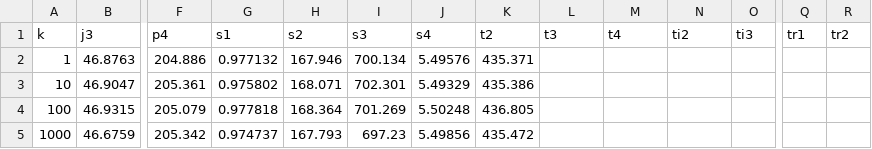
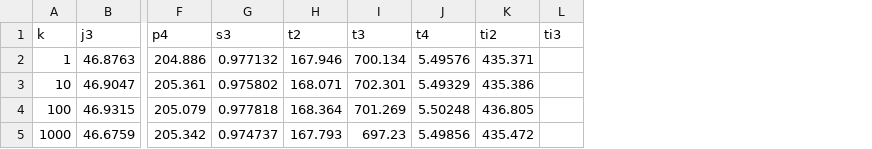
Before and after one commit to asugomez/qdags, a CSV file: runqueries/outputs/query1000results/ranked/dfuds/optimalOrder/results-f0-v1000.csv, drawn as a sheet; only a part is shown, gaps mark what is left out; removed rows and columns are numbered as before the commit, all else as after; the diff names each change by its address in the sheet, - before the commit and + after, or states it on an @@ line.

```diff
--- a/runqueries/outputs/query1000results/ranked/dfuds/optimalOrder/results-f0-v1000.csv
+++ b/runqueries/outputs/query1000results/ranked/dfuds/optimalOrder/results-f0-v1000.csv
-column I (s3), rows 2-5: 700.134 | 702.301 | 701.269 | 697.23
-column J (s4), rows 2-5: 5.49576 | 5.49329 | 5.50248 | 5.49856
-column K (t2), rows 2-5: 435.371 | 435.386 | 436.805 | 435.472
-column Q (tr1), empty
-column R (tr2), empty
-G1: s1
+G1: s3
-H1: s2
+H1: t2
-I2 (t3): (empty)
+I2 (t3): 700.134
-J2 (t4): (empty)
+J2 (t4): 5.49576
-K2 (ti2): (empty)
+K2 (ti2): 435.371
-I3 (t3): (empty)
+I3 (t3): 702.301
-J3 (t4): (empty)
+J3 (t4): 5.49329
-K3 (ti2): (empty)
+K3 (ti2): 435.386
-I4 (t3): (empty)
+I4 (t3): 701.269
-J4 (t4): (empty)
+J4 (t4): 5.50248
-K4 (ti2): (empty)
+K4 (ti2): 436.805
-I5 (t3): (empty)
+I5 (t3): 697.23
-J5 (t4): (empty)
+J5 (t4): 5.49856
-K5 (ti2): (empty)
+K5 (ti2): 435.472
```
Also changed, not shown: runqueries/outputs/query1000results/ranked/dfuds/backtracking/results-f0-v1000.csv, runqueries/outputs/query1000results/ranked/louds/backtracking/results-f0-v1000.csv, 2 other files.
